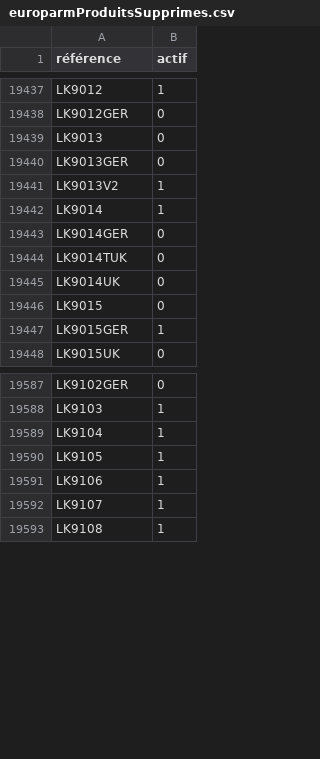
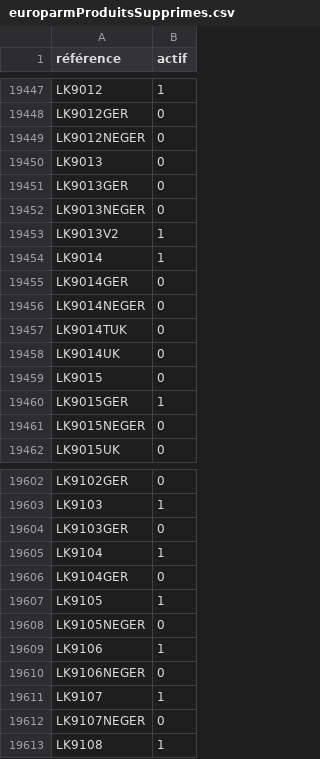
Before and after one commit to Jonathan-djimbi/arsenal-pro, a CSV file: suppliers/europarmProduitsSupprimes.csv, drawn as a sheet; only a part is shown, gaps mark what is left out; the diff covers the shown part only.

```diff
--- a/suppliers/europarmProduitsSupprimes.csv
+++ b/suppliers/europarmProduitsSupprimes.csv
@@ -19438,4 +19448,6 @@ LK9012;1
 LK9012GER;0
+LK9012NEGER;0
 LK9013;0
 LK9013GER;0
+LK9013NEGER;0
 LK9013V2;1
@@ -19443,2 +19455,3 @@ LK9014;1
 LK9014GER;0
+LK9014NEGER;0
 LK9014TUK;0
@@ -19447,2 +19460,3 @@ LK9015;0
 LK9015GER;1
+LK9015NEGER;0
 LK9015UK;0
@@ -19588,6 +19603,11 @@ LK9102GER;0
 LK9103;1
+LK9103GER;0
 LK9104;1
+LK9104GER;0
 LK9105;1
+LK9105NEGER;0
 LK9106;1
+LK9106NEGER;0
 LK9107;1
+LK9107NEGER;0
 LK9108;1
```
Also changed, not shown: 12 added rows and 6 edited cells elsewhere in this file, suppliers/simacProduitsSupprimes.csv, 8 other files.
